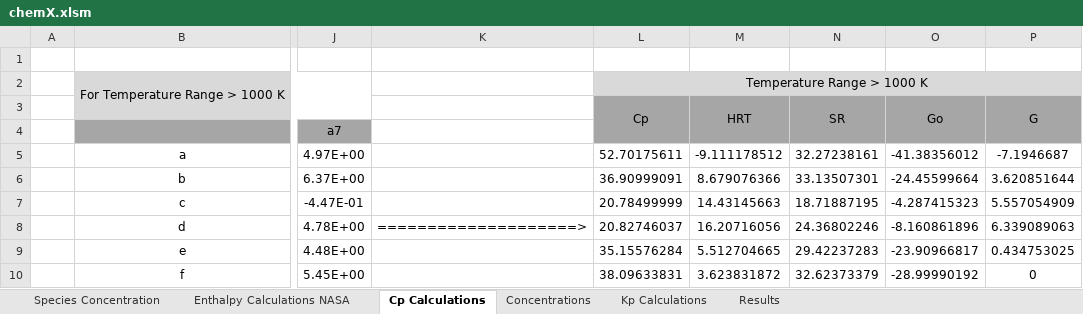
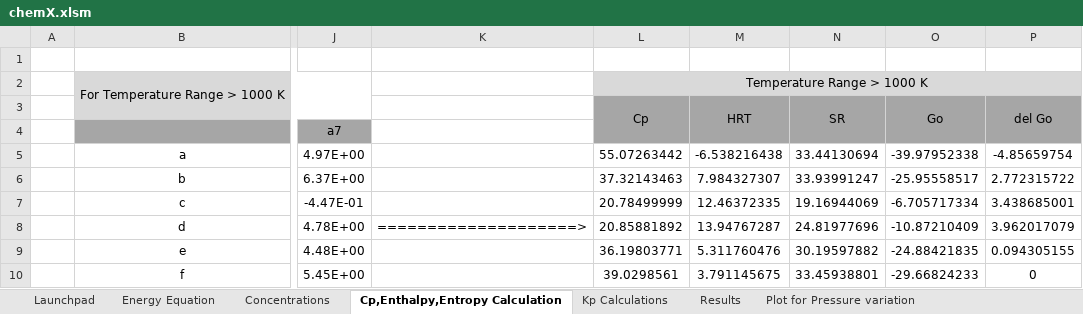
Before and after one commit to PreetDulla/chemX, an Excel workbook: Application/chemX.xlsm, sheet Cp,Enthalpy,Entropy Calculation, drawn as a sheet; only a part is shown, gaps mark what is left out; values as stored, in another font and other column widths than the file's, no borders; the diff covers the shown part only; the diff names each change by its address in the sheet, - before the commit and + after, or states it on an @@ line.

```diff
--- a/Application/chemX.xlsm (sheet Cp,Enthalpy,Entropy Calculation)
+++ b/Application/chemX.xlsm (sheet Cp,Enthalpy,Entropy Calculation)
-sheet tab: Species Concentration
+sheet tab: Launchpad
-sheet tab: Enthalpy Calculations NASA
+sheet tab: Energy Equation
-sheet tab: Cp Calculations
+sheet tab: Cp,Enthalpy,Entropy Calculation
+sheet tab: Plot for Pressure variation
@@ sheet tab order changed: Launchpad | Energy Equation | Concentrations | Cp,Enthalpy,Entropy Calculation | Kp Calculations | Results | Plot for Pressure variation @@
-P3: G
+P3: del Go
-L5: 52.70175611
+L5: 55.07263442
-M5: -9.111178512
+M5: -6.538216438
-N5: 32.27238161
+N5: 33.44130694
-O5: -41.38356012
+O5: -39.97952338
-P5: -7.1946687
+P5: -4.85659754
-L6: 36.90999091
+L6: 37.32143463
-M6: 8.679076366
+M6: 7.984327307
-N6: 33.13507301
+N6: 33.93991247
-O6: -24.45599664
+O6: -25.95558517
-P6: 3.620851644
+P6: 2.772315722
-M7: 14.43145663
+M7: 12.46372335
-N7: 18.71887195
+N7: 19.16944069
-O7: -4.287415323
+O7: -6.705717334
-P7: 5.557054909
+P7: 3.438685001
-L8: 20.82746037
+L8: 20.85881892
-M8: 16.20716056
+M8: 13.94767287
-N8: 24.36802246
+N8: 24.81977696
-O8: -8.160861896
+O8: -10.87210409
-P8: 6.339089063
+P8: 3.962017079
-L9: 35.15576284
+L9: 36.19803771
-M9: 5.512704665
+M9: 5.311760476
-N9: 29.42237283
+N9: 30.19597882
-O9: -23.90966817
+O9: -24.88421835
-P9: 0.434753025
+P9: 0.094305155
-L10: 38.09633831
+L10: 39.0298561
-M10: 3.623831872
+M10: 3.791145675
-N10: 32.62373379
+N10: 33.45938801
-O10: -28.99990192
+O10: -29.66824233
```
Also changed, not shown: 12 edited cells elsewhere in this sheet, sheet Results, sheet Energy Equation, sheet Launchpad, sheet Concentrations, sheet Kp Calculations, formulas that keep their value, charts or pictures.
